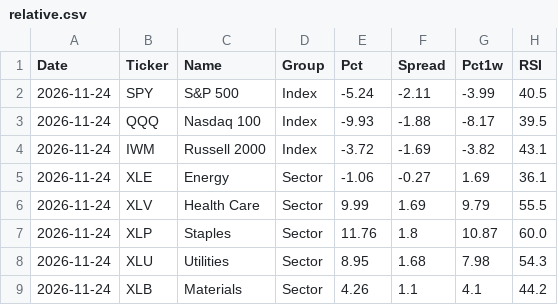
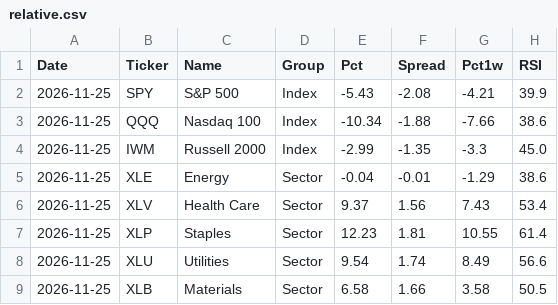
Before and after one commit to Markmark5/Database, a CSV file: data/breadth/relative.csv, drawn as a sheet; only a part is shown; the diff covers the shown part only.

```diff
--- a/data/breadth/relative.csv
+++ b/data/breadth/relative.csv
@@ -1,9 +1,9 @@
 Date,Ticker,Name,Group,Pct,Spread,Pct1w,RSI
-2026-11-24,SPY,S&P 500,Index,-5.24,-2.11,-3.99,40.5
-2026-11-24,QQQ,Nasdaq 100,Index,-9.93,-1.88,-8.17,39.5
-2026-11-24,IWM,Russell 2000,Index,-3.72,-1.69,-3.82,43.1
-2026-11-24,XLE,Energy,Sector,-1.06,-0.27,1.69,36.1
-2026-11-24,XLV,Health Care,Sector,9.99,1.69,9.79,55.5
-2026-11-24,XLP,Staples,Sector,11.76,1.8,10.87,60.0
-2026-11-24,XLU,Utilities,Sector,8.95,1.68,7.98,54.3
-2026-11-24,XLB,Materials,Sector,4.26,1.1,4.1,44.2
+2026-11-25,SPY,S&P 500,Index,-5.43,-2.08,-4.21,39.9
+2026-11-25,QQQ,Nasdaq 100,Index,-10.34,-1.88,-7.66,38.6
+2026-11-25,IWM,Russell 2000,Index,-2.99,-1.35,-3.3,45.0
+2026-11-25,XLE,Energy,Sector,-0.04,-0.01,-1.29,38.6
+2026-11-25,XLV,Health Care,Sector,9.37,1.56,7.43,53.4
+2026-11-25,XLP,Staples,Sector,12.23,1.81,10.55,61.4
+2026-11-25,XLU,Utilities,Sector,9.54,1.74,8.49,56.6
+2026-11-25,XLB,Materials,Sector,6.58,1.66,3.58,50.5
```
Also changed, not shown: 65 edited cells elsewhere in this file, data/breadth/ftse250_index_spread.csv, data/breadth/smallcap_index_spread.csv, 5 other files.
